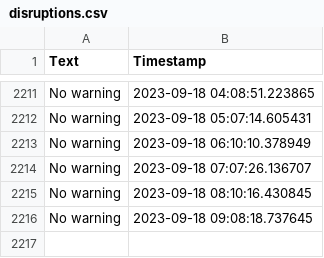
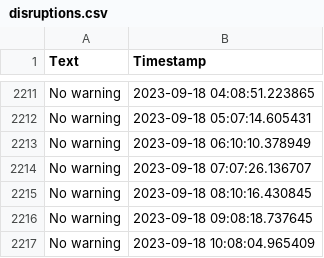
Before and after one commit to sebhanika/Skanetrafiken_Scrape, a CSV file: disruptions.csv, drawn as a sheet; only a part is shown, gaps mark what is left out; the diff names each change by its address in the sheet, - before the commit and + after, or states it on an @@ line.

```diff
--- a/disruptions.csv
+++ b/disruptions.csv
+row 2217: No warning | 2023-09-18 10:08:04.965409
```
